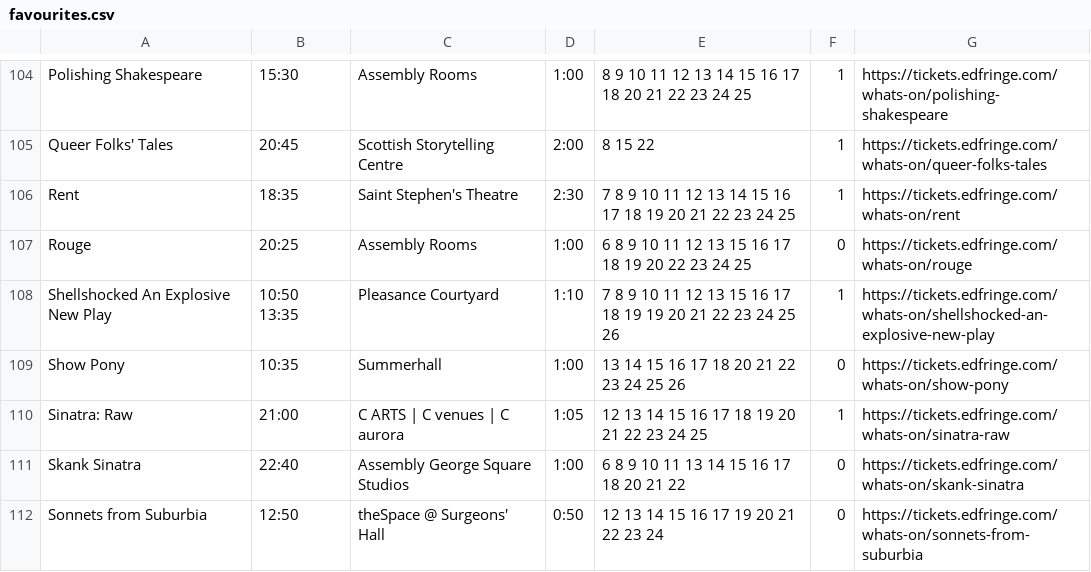
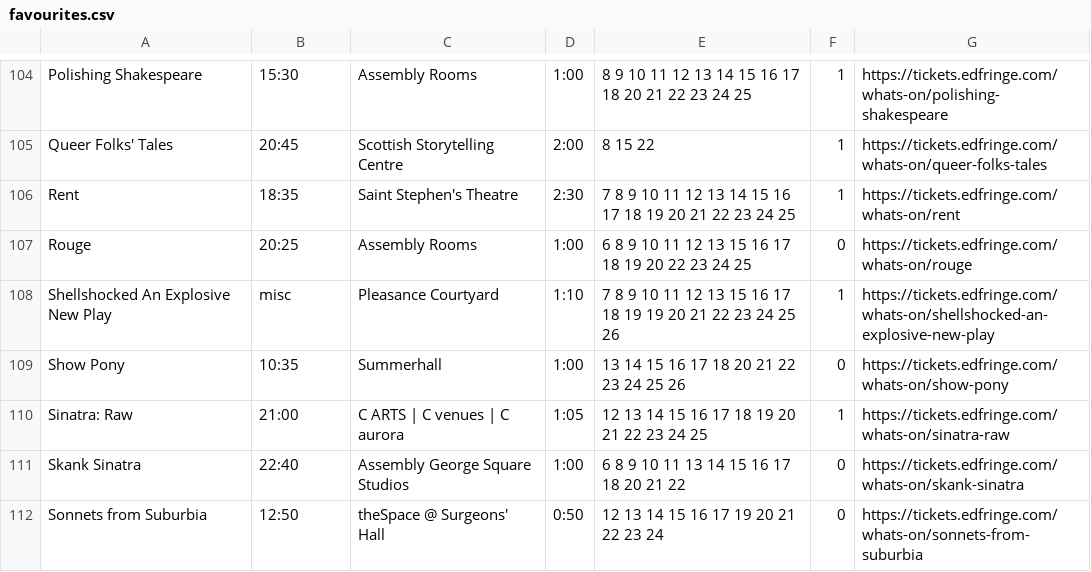
Before and after one commit to richardl62/fringe-favourites, a CSV file: favourites.csv, drawn as a sheet; only a part is shown, gaps mark what is left out; the diff covers the shown part only; the diff names each change by its address in the sheet, - before the commit and + after, or states it on an @@ line.

```diff
--- a/favourites.csv
+++ b/favourites.csv
-B108: 10:50 13:35
+B108: misc
```
Also changed, not shown: 14 edited cells elsewhere in this file, 3 other files.
